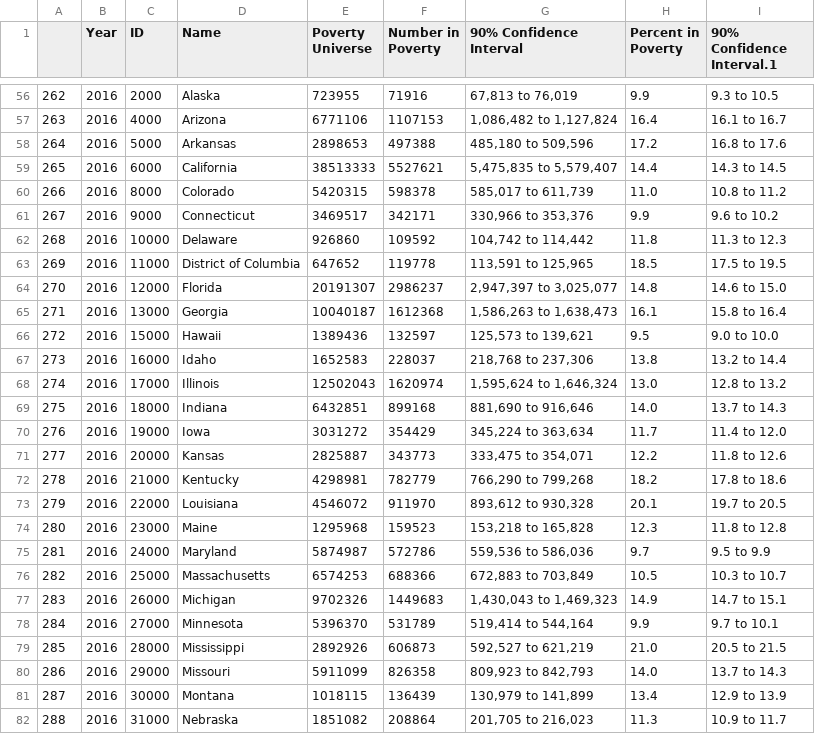
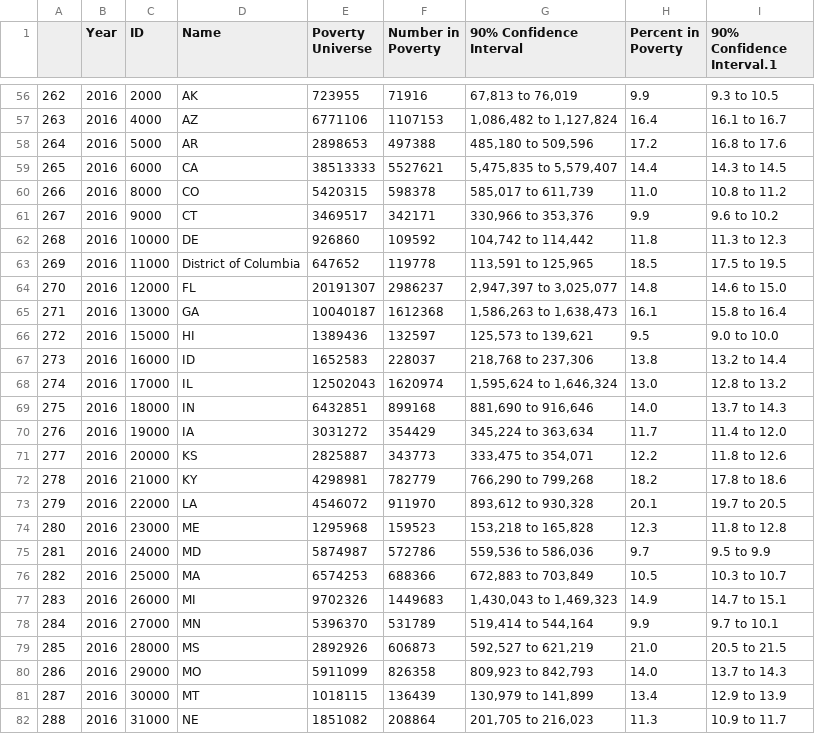
Before and after one commit to Big-Data-Management-aka-Uniwa/Big-Data, a CSV file: datasets/ProcessedPovertyUS.csv, drawn as a sheet; only a part is shown, gaps mark what is left out; the diff covers the shown part only.

```diff
--- a/datasets/ProcessedPovertyUS.csv
+++ b/datasets/ProcessedPovertyUS.csv
@@ -56,27 +56,27 @@
-262,2016,2000,Alaska,723955,71916,"67,813 to 76,019",9.9,9.3 to 10.5
-263,2016,4000,Arizona,6771106,1107153,"1,086,482 to 1,127,824",16.4,16.1 to 16.7
-264,2016,5000,Arkansas,2898653,497388,"485,180 to 509,596",17.2,16.8 to 17.6
-265,2016,6000,California,38513333,5527621,"5,475,835 to 5,579,407",14.4,14.3 to 14.5
-266,2016,8000,Colorado,5420315,598378,"585,017 to 611,739",11.0,10.8 to 11.2
-267,2016,9000,Connecticut,3469517,342171,"330,966 to 353,376",9.9,9.6 to 10.2
-268,2016,10000,Delaware,926860,109592,"104,742 to 114,442",11.8,11.3 to 12.3
+262,2016,2000,AK,723955,71916,"67,813 to 76,019",9.9,9.3 to 10.5
+263,2016,4000,AZ,6771106,1107153,"1,086,482 to 1,127,824",16.4,16.1 to 16.7
+264,2016,5000,AR,2898653,497388,"485,180 to 509,596",17.2,16.8 to 17.6
+265,2016,6000,CA,38513333,5527621,"5,475,835 to 5,579,407",14.4,14.3 to 14.5
+266,2016,8000,CO,5420315,598378,"585,017 to 611,739",11.0,10.8 to 11.2
+267,2016,9000,CT,3469517,342171,"330,966 to 353,376",9.9,9.6 to 10.2
+268,2016,10000,DE,926860,109592,"104,742 to 114,442",11.8,11.3 to 12.3
 269,2016,11000,District of Columbia,647652,119778,"113,591 to 125,965",18.5,17.5 to 19.5
-270,2016,12000,Florida,20191307,2986237,"2,947,397 to 3,025,077",14.8,14.6 to 15.0
-271,2016,13000,Georgia,10040187,1612368,"1,586,263 to 1,638,473",16.1,15.8 to 16.4
-272,2016,15000,Hawaii,1389436,132597,"125,573 to 139,621",9.5,9.0 to 10.0
-273,2016,16000,Idaho,1652583,228037,"218,768 to 237,306",13.8,13.2 to 14.4
-274,2016,17000,Illinois,12502043,1620974,"1,595,624 to 1,646,324",13.0,12.8 to 13.2
-275,2016,18000,Indiana,6432851,899168,"881,690 to 916,646",14.0,13.7 to 14.3
-276,2016,19000,Iowa,3031272,354429,"345,224 to 363,634",11.7,11.4 to 12.0
-277,2016,20000,Kansas,2825887,343773,"333,475 to 354,071",12.2,11.8 to 12.6
-278,2016,21000,Kentucky,4298981,782779,"766,290 to 799,268",18.2,17.8 to 18.6
-279,2016,22000,Louisiana,4546072,911970,"893,612 to 930,328",20.1,19.7 to 20.5
-280,2016,23000,Maine,1295968,159523,"153,218 to 165,828",12.3,11.8 to 12.8
-281,2016,24000,Maryland,5874987,572786,"559,536 to 586,036",9.7,9.5 to 9.9
-282,2016,25000,Massachusetts,6574253,688366,"672,883 to 703,849",10.5,10.3 to 10.7
-283,2016,26000,Michigan,9702326,1449683,"1,430,043 to 1,469,323",14.9,14.7 to 15.1
-284,2016,27000,Minnesota,5396370,531789,"519,414 to 544,164",9.9,9.7 to 10.1
-285,2016,28000,Mississippi,2892926,606873,"592,527 to 621,219",21.0,20.5 to 21.5
-286,2016,29000,Missouri,5911099,826358,"809,923 to 842,793",14.0,13.7 to 14.3
-287,2016,30000,Montana,1018115,136439,"130,979 to 141,899",13.4,12.9 to 13.9
-288,2016,31000,Nebraska,1851082,208864,"201,705 to 216,023",11.3,10.9 to 11.7
+270,2016,12000,FL,20191307,2986237,"2,947,397 to 3,025,077",14.8,14.6 to 15.0
+271,2016,13000,GA,10040187,1612368,"1,586,263 to 1,638,473",16.1,15.8 to 16.4
+272,2016,15000,HI,1389436,132597,"125,573 to 139,621",9.5,9.0 to 10.0
+273,2016,16000,ID,1652583,228037,"218,768 to 237,306",13.8,13.2 to 14.4
+274,2016,17000,IL,12502043,1620974,"1,595,624 to 1,646,324",13.0,12.8 to 13.2
+275,2016,18000,IN,6432851,899168,"881,690 to 916,646",14.0,13.7 to 14.3
+276,2016,19000,IA,3031272,354429,"345,224 to 363,634",11.7,11.4 to 12.0
+277,2016,20000,KS,2825887,343773,"333,475 to 354,071",12.2,11.8 to 12.6
+278,2016,21000,KY,4298981,782779,"766,290 to 799,268",18.2,17.8 to 18.6
+279,2016,22000,LA,4546072,911970,"893,612 to 930,328",20.1,19.7 to 20.5
+280,2016,23000,ME,1295968,159523,"153,218 to 165,828",12.3,11.8 to 12.8
+281,2016,24000,MD,5874987,572786,"559,536 to 586,036",9.7,9.5 to 9.9
+282,2016,25000,MA,6574253,688366,"672,883 to 703,849",10.5,10.3 to 10.7
+283,2016,26000,MI,9702326,1449683,"1,430,043 to 1,469,323",14.9,14.7 to 15.1
+284,2016,27000,MN,5396370,531789,"519,414 to 544,164",9.9,9.7 to 10.1
+285,2016,28000,MS,2892926,606873,"592,527 to 621,219",21.0,20.5 to 21.5
+286,2016,29000,MO,5911099,826358,"809,923 to 842,793",14.0,13.7 to 14.3
+287,2016,30000,MT,1018115,136439,"130,979 to 141,899",13.4,12.9 to 13.9
+288,2016,31000,NE,1851082,208864,"201,705 to 216,023",11.3,10.9 to 11.7
```
Also changed, not shown: 76 edited cells elsewhere in this file, 1 other file.
